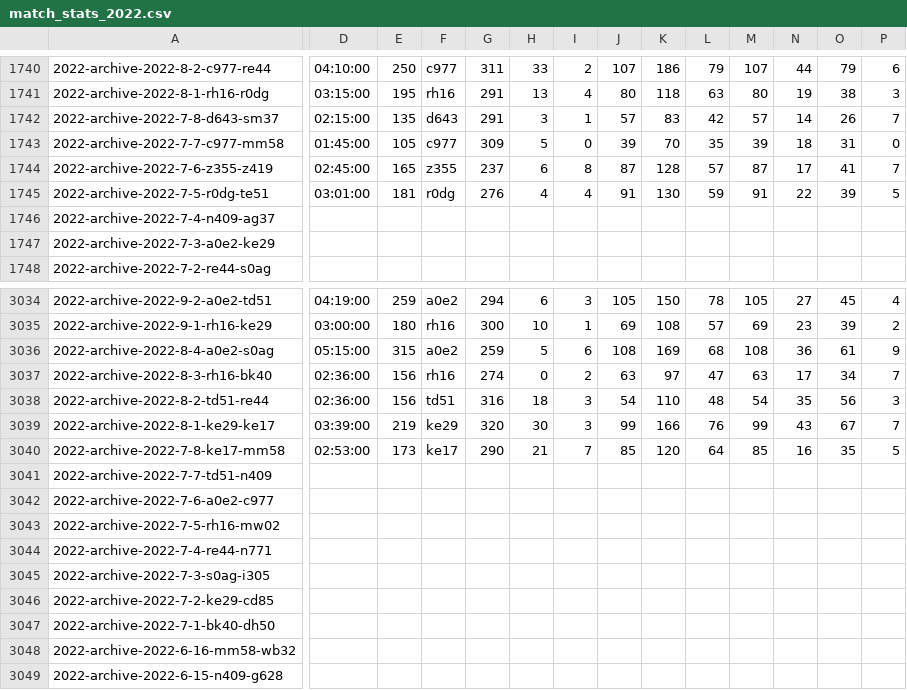
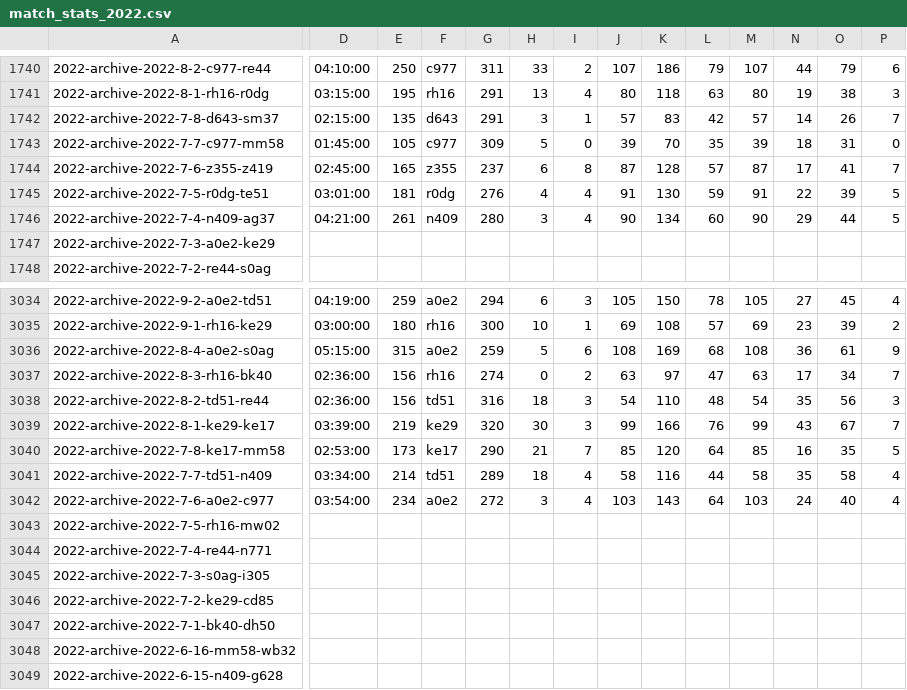
Before and after one commit to armstjc/atp-world-tour-tennis-data, a CSV file: csv/3_match_stats/match_stats_2022.csv, drawn as a sheet; only a part is shown, gaps mark what is left out; the diff covers the shown part only; the diff names each change by its address in the sheet, - before the commit and + after, or states it on an @@ line.

```diff
--- a/csv/3_match_stats/match_stats_2022.csv
+++ b/csv/3_match_stats/match_stats_2022.csv
-D1746: (empty)
+D1746: 04:21:00
-E1746: (empty)
+E1746: 261
-F1746: (empty)
+F1746: n409
-G1746: (empty)
+G1746: 280
-H1746: (empty)
+H1746: 3
-I1746: (empty)
+I1746: 4
-J1746: (empty)
+J1746: 90
-K1746: (empty)
+K1746: 134
-L1746: (empty)
+L1746: 60
-M1746: (empty)
+M1746: 90
-N1746: (empty)
+N1746: 29
-O1746: (empty)
+O1746: 44
-P1746: (empty)
+P1746: 5
-D3041: (empty)
+D3041: 03:34:00
-E3041: (empty)
+E3041: 214
-F3041: (empty)
+F3041: td51
-G3041: (empty)
+G3041: 289
-H3041: (empty)
+H3041: 18
-I3041:I3042: (empty)
+I3041:I3042: 4
-J3041: (empty)
+J3041: 58
-K3041: (empty)
+K3041: 116
-L3041: (empty)
+L3041: 44
-M3041: (empty)
+M3041: 58
-N3041: (empty)
+N3041: 35
-O3041: (empty)
+O3041: 58
-P3041:P3042: (empty)
+P3041:P3042: 4
-D3042: (empty)
+D3042: 03:54:00
-E3042: (empty)
+E3042: 234
-F3042: (empty)
+F3042: a0e2
-G3042: (empty)
+G3042: 272
-H3042: (empty)
+H3042: 3
-J3042: (empty)
+J3042: 103
-K3042: (empty)
+K3042: 143
-L3042: (empty)
+L3042: 64
-M3042: (empty)
+M3042: 103
-N3042: (empty)
+N3042: 24
-O3042: (empty)
+O3042: 40
```
Also changed, not shown: 149 edited cells elsewhere in this file.
